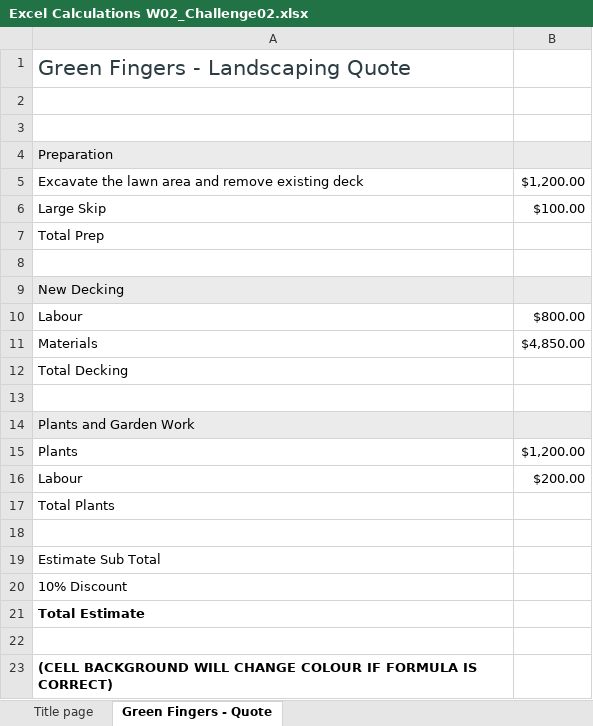
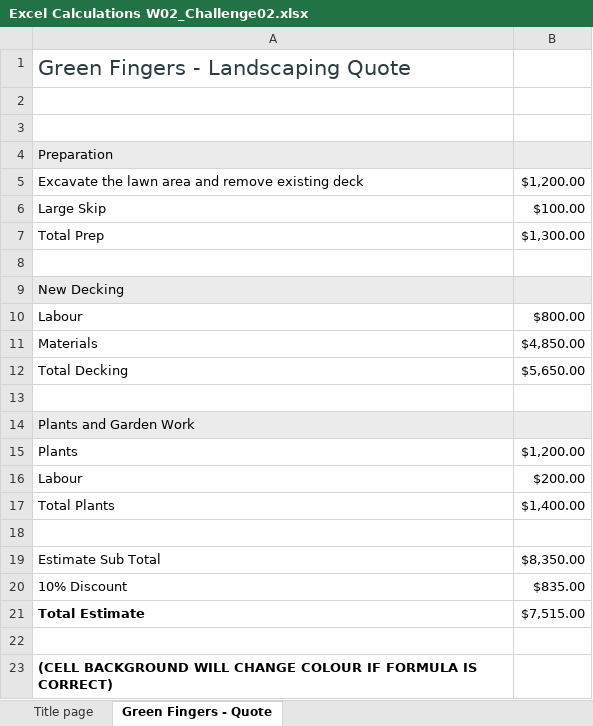
Before and after one commit to HarshilChawla/excel-for-business-skills-essentials, an Excel workbook: Excel Calculations W02_Challenge02.xlsx, sheet Green Fingers - Quote, drawn as a sheet; values as stored, in another font and other column widths than the file's, no borders; charts and pictures and conditional formats not drawn; the diff names each change by its address in the sheet, - before the commit and + after, or states it on an @@ line.

```diff
--- a/Excel Calculations W02_Challenge02.xlsx (sheet Green Fingers - Quote)
+++ b/Excel Calculations W02_Challenge02.xlsx (sheet Green Fingers - Quote)
-B7: (empty)
+B7: $1,300.00
-B12: (empty)
+B12: $5,650.00
-B17: (empty)
+B17: $1,400.00
-B19: (empty)
+B19: $8,350.00
-B20: (empty)
+B20: $835.00
-B21: (empty)
+B21: $7,515.00
```
Also changed, not shown: Excel Calculations W02_Challenge01.xlsx, Excel Calculations W02_Challenge03.xlsx.
